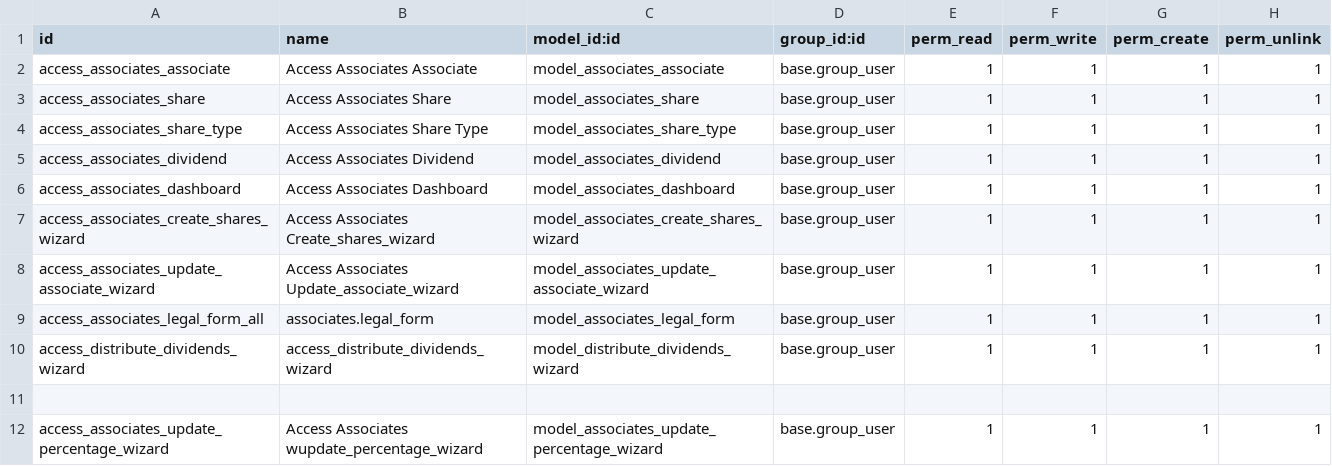
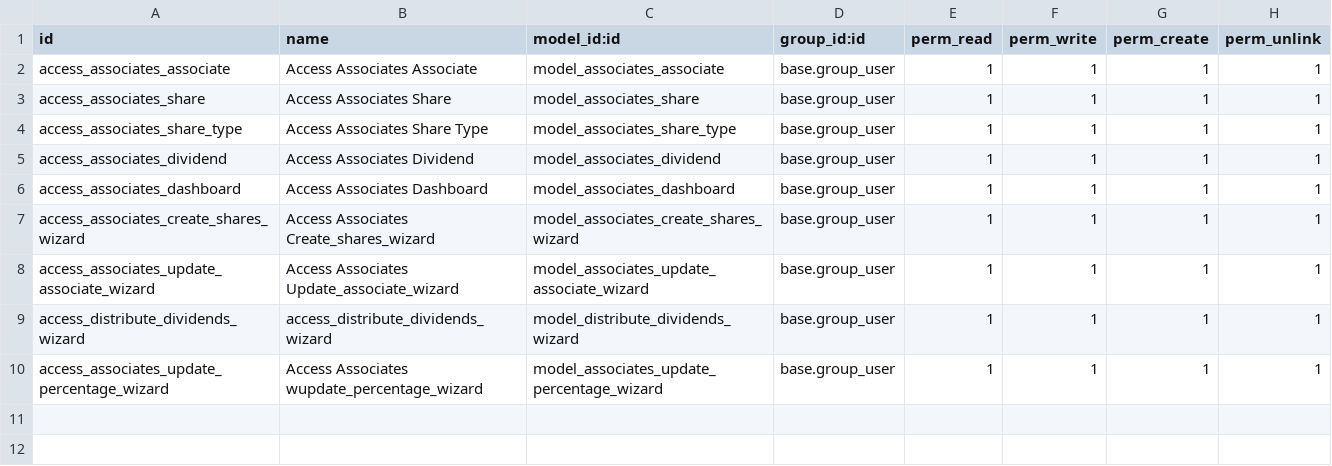
Before and after one commit to pantxo-artzai/odoo-associates, a CSV file: associates/security/ir.model.access.csv, drawn as a sheet.

Commit message:
[IMP] Split legal form in new module

```diff
--- a/associates/security/ir.model.access.csv
+++ b/associates/security/ir.model.access.csv
@@ -8,5 +8,3 @@ access_associates_create_shares_wizard,Access Associates Create_shares_wizard,mo
 access_associates_update_associate_wizard,Access Associates Update_associate_wizard,model_associates_update_associate_wizard,base.group_user,1,1,1,1
-access_associates_legal_form_all,associates.legal_form,model_associates_legal_form,base.group_user,1,1,1,1
 access_distribute_dividends_wizard,access_distribute_dividends_wizard,model_distribute_dividends_wizard,base.group_user,1,1,1,1
-
 access_associates_update_percentage_wizard,Access Associates wupdate_percentage_wizard,model_associates_update_percentage_wizard,base.group_user,1,1,1,1
```
Also changed, not shown: 8 other files.
